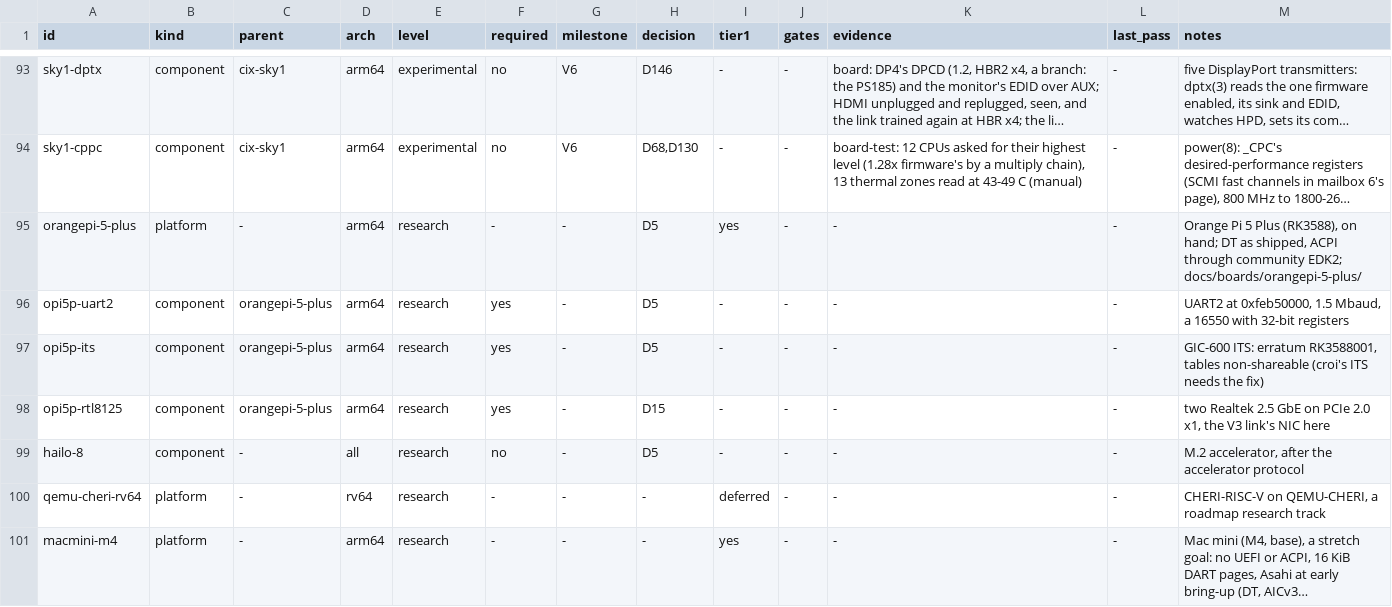
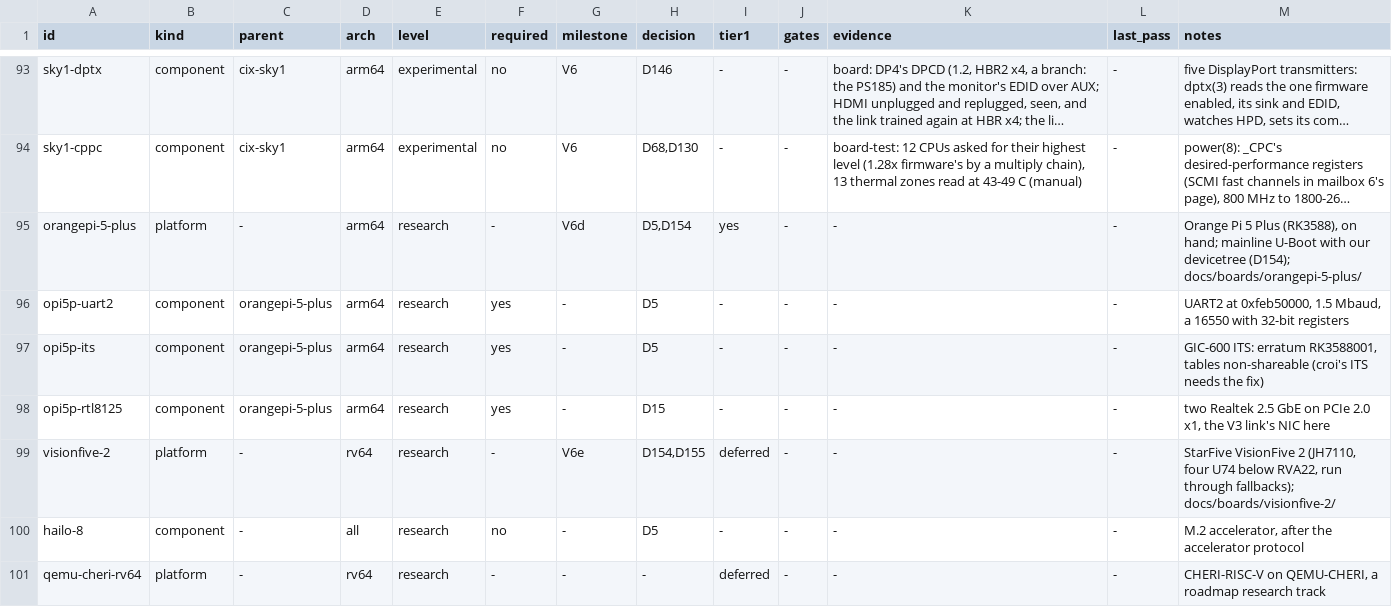
Before and after one commit to JamesKane/VectraOS, a TSV file: docs/hardware/support.tsv, drawn as a sheet; only a part is shown, gaps mark what is left out; the shorter side is filled out with more unchanged rows; long unchanged cells end in …; the diff names each change by its address in the sheet, - before the commit and + after, or states it on an @@ line.

```diff
--- a/docs/hardware/support.tsv
+++ b/docs/hardware/support.tsv
-G95 (milestone): -
+G95 (milestone): V6d
-H95 (decision): D5
+H95 (decision): D5,D154
-M95 (notes): …on hand; DT as shipped, ACPI through community EDK2; docs/boards/orangepi-5-plus/
+M95 (notes): …on hand; mainline U-Boot with our devicetree (D154); docs/boards/orangepi-5-plus/
+row 99: visionfive-2 | platform | - | rv64 | research | - | V6e | D154,D155 | deferred | - | - | - | StarFive VisionFive 2 (JH7110, four U74 below RVA22, run through fallbacks); docs/boards/visionfive-2/
```
Also changed, not shown: 10 other files.
